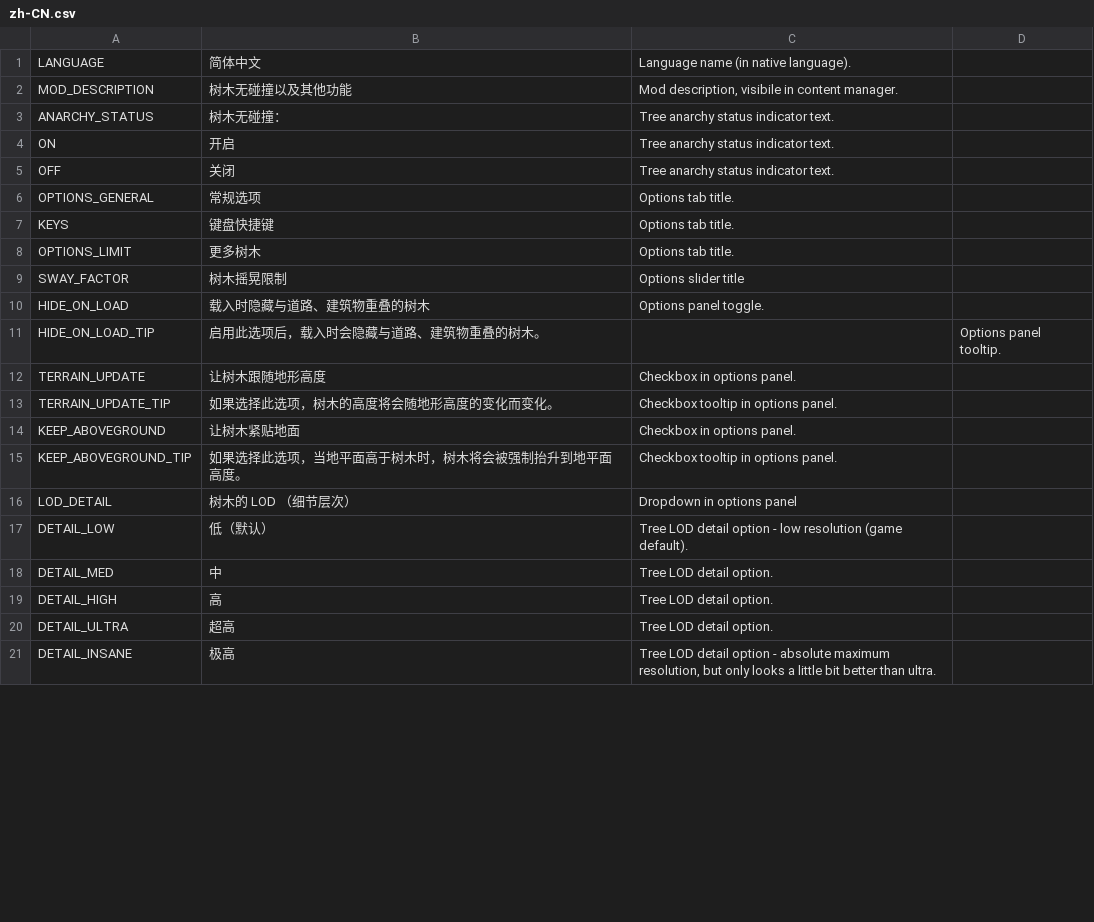
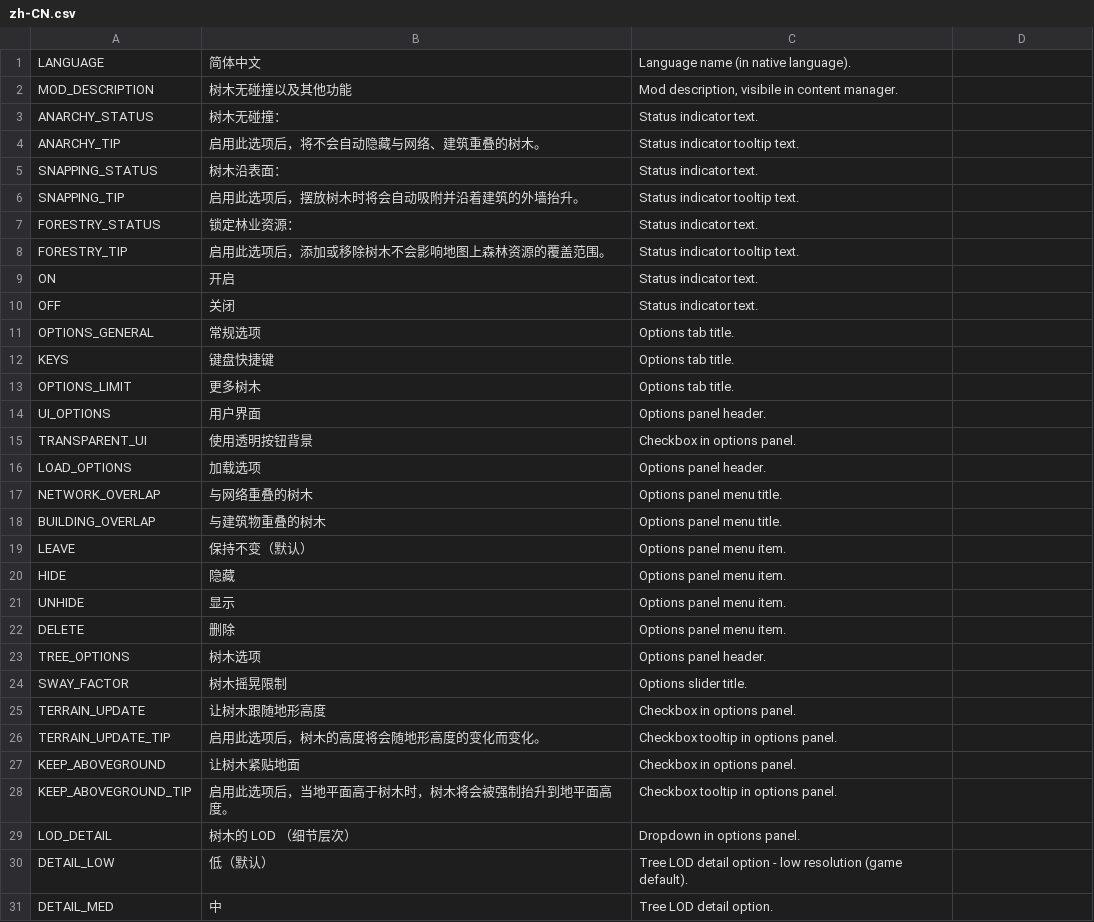
Before and after one commit to algernon-A/TreeControl, a CSV file: Translations/zh-CN.csv, drawn as a sheet; only a part is shown; the shorter side is filled out with more unchanged rows; the diff covers the shown part only.

Commit message:
Update translations.

```diff
--- a/Translations/zh-CN.csv
+++ b/Translations/zh-CN.csv
@@ -2,5 +2,10 @@
 "MOD_DESCRIPTION","树木无碰撞以及其他功能","Mod description, visibile in content manager."
-"ANARCHY_STATUS","树木无碰撞：","Tree anarchy status indicator text."
-"ON","开启","Tree anarchy status indicator text."
-"OFF","关闭","Tree anarchy status indicator text."
+"ANARCHY_STATUS","树木无碰撞：","Status indicator text."
+"ANARCHY_TIP","启用此选项后，将不会自动隐藏与网络、建筑重叠的树木。","Status indicator tooltip text."
+"SNAPPING_STATUS","树木沿表面：","Status indicator text."
+"SNAPPING_TIP","启用此选项后，摆放树木时将会自动吸附并沿着建筑的外墙抬升。","Status indicator tooltip text."
+"FORESTRY_STATUS","锁定林业资源：","Status indicator text."
+"FORESTRY_TIP","启用此选项后，添加或移除树木不会影响地图上森林资源的覆盖范围。","Status indicator tooltip text."
+"ON","开启","Status indicator text."
+"OFF","关闭","Status indicator text."
 "OPTIONS_GENERAL","常规选项","Options tab title."
@@ -8,10 +13,18 @@
 "OPTIONS_LIMIT","更多树木","Options tab title."
-"SWAY_FACTOR","树木摇晃限制","Options slider title"
-"HIDE_ON_LOAD","载入时隐藏与道路、建筑物重叠的树木","Options panel toggle."
-"HIDE_ON_LOAD_TIP","启用此选项后，载入时会隐藏与道路、建筑物重叠的树木。","","Options panel tooltip."
+"UI_OPTIONS","用户界面","Options panel header."
+"TRANSPARENT_UI","使用透明按钮背景","Checkbox in options panel."
+"LOAD_OPTIONS","加载选项","Options panel header."
+"NETWORK_OVERLAP","与网络重叠的树木","Options panel menu title."
+"BUILDING_OVERLAP","与建筑物重叠的树木","Options panel menu title."
+"LEAVE","保持不变（默认）","Options panel menu item."
+"HIDE","隐藏","Options panel menu item."
+"UNHIDE","显示","Options panel menu item."
+"DELETE","删除","Options panel menu item."
+"TREE_OPTIONS","树木选项","Options panel header."
+"SWAY_FACTOR","树木摇晃限制","Options slider title."
 "TERRAIN_UPDATE","让树木跟随地形高度","Checkbox in options panel."
-"TERRAIN_UPDATE_TIP","如果选择此选项，树木的高度将会随地形高度的变化而变化。","Checkbox tooltip in options panel."
+"TERRAIN_UPDATE_TIP","启用此选项后，树木的高度将会随地形高度的变化而变化。","Checkbox tooltip in options panel."
 "KEEP_ABOVEGROUND","让树木紧贴地面","Checkbox in options panel."
-"KEEP_ABOVEGROUND_TIP","如果选择此选项，当地平面高于树木时，树木将会被强制抬升到地平面高度。","Checkbox tooltip in options panel."
-"LOD_DETAIL","树木的 LOD （细节层次）","Dropdown in options panel"
+"KEEP_ABOVEGROUND_TIP","启用此选项后，当地平面高于树木时，树木将会被强制抬升到地平面高度。","Checkbox tooltip in options panel."
+"LOD_DETAIL","树木的 LOD （细节层次）","Dropdown in options panel."
 "DETAIL_LOW","低（默认）","Tree LOD detail option - low resolution (game default)."
```
Also changed, not shown: 2 added rows and 6 edited cells elsewhere in this file, Translations/ja-JP.csv.
